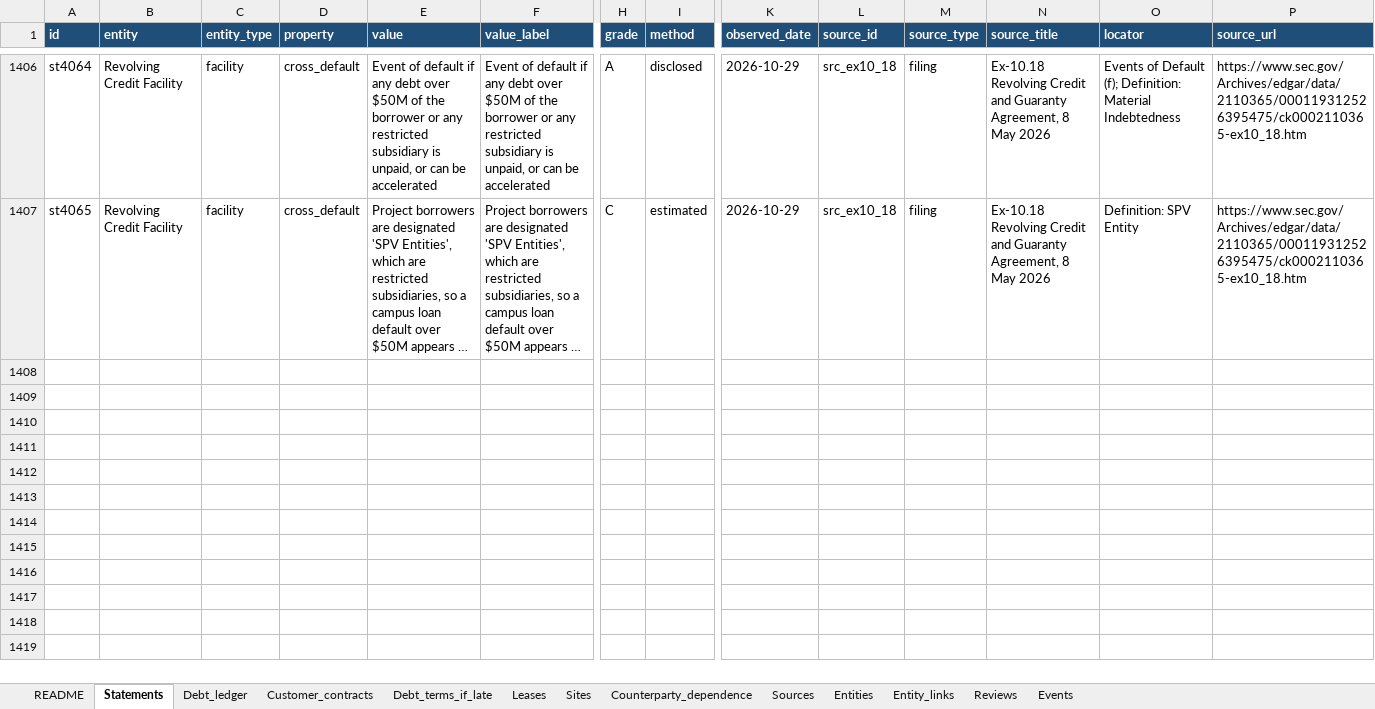
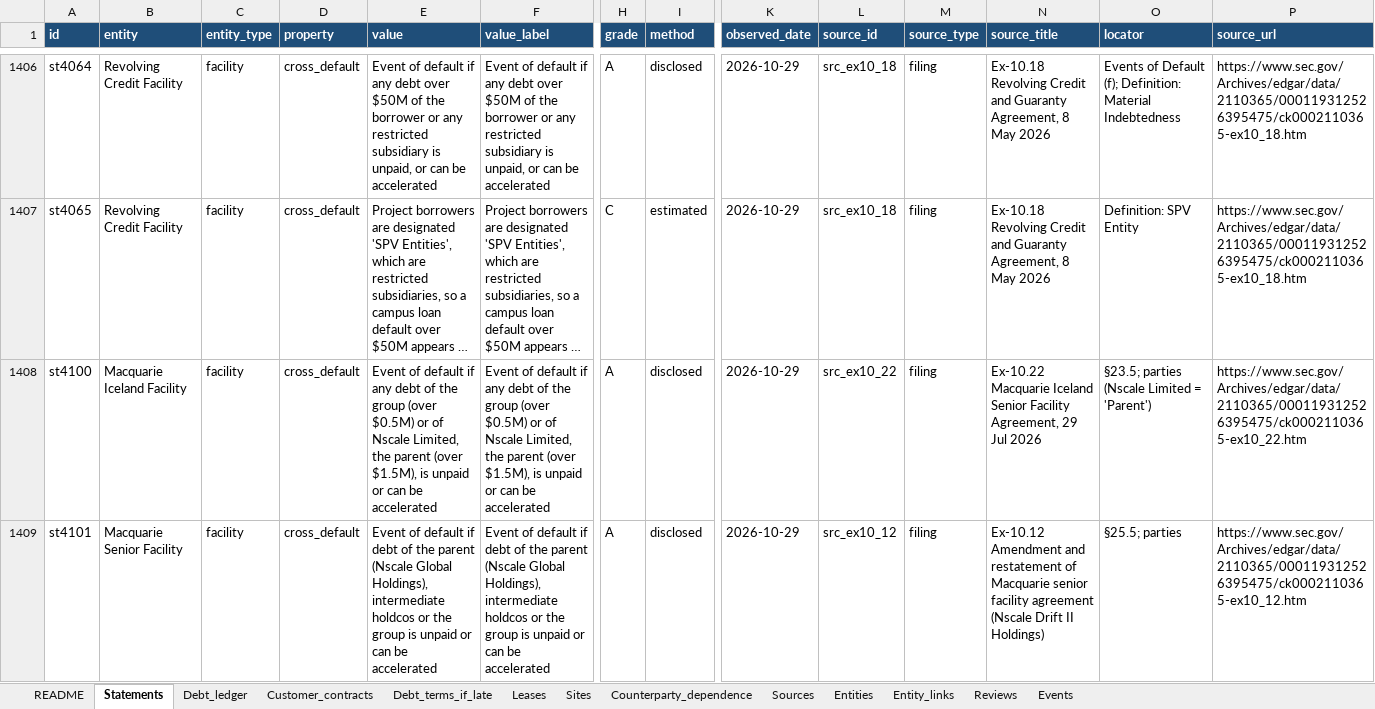
Before and after one commit to cwlai19/AI-Infrastructure, an Excel workbook: reports/Nscale_tracker_data.xlsx, sheet Statements, drawn as a sheet; only a part is shown, gaps mark what is left out; long unchanged cells end in …; values as stored, in another font and other column widths than the file's, no borders; rows hold the shown columns only; the diff covers the shown part only; the diff names each change by its address in the sheet, - before the commit and + after, or states it on an @@ line.

```diff
--- a/reports/Nscale_tracker_data.xlsx (sheet Statements)
+++ b/reports/Nscale_tracker_data.xlsx (sheet Statements)
+row 1408: st4100 | Macquarie Iceland Facility | facility | cross_default | Event of default if any debt of the group (over $0.5M) or of Nscale Limited, the parent (over $1.5M), is unpaid or can be accelerated | Event of default if any debt of the group (over $0.5M) or of Nscale Limited, the parent (over $1.5M), is unpaid or can be accelerated | A | disclosed | 2026-10-29 | src_ex10_22 | filing | Ex-10.22 Macquarie Iceland Senior Facility Agreement, 29 Jul 2026 | §23.5; parties (Nscale Limited = 'Parent') | https://www.sec.gov/Archives/edgar/data/2110365/000119312526395475/ck0002110365-ex10_22.htm
+row 1409: st4101 | Macquarie Senior Facility | facility | cross_default | Event of default if debt of the parent (Nscale Global Holdings), intermediate holdcos or the group is unpaid or can be accelerated | Event of default if debt of the parent (Nscale Global Holdings), intermediate holdcos or the group is unpaid or can be accelerated | A | disclosed | 2026-10-29 | src_ex10_12 | filing | Ex-10.12 Amendment and restatement of Macquarie senior facility agreement (Nscale Drift II Holdings) | §25.5; parties | https://www.sec.gov/Archives/edgar/data/2110365/000119312526395475/ck0002110365-ex10_12.htm
```
Also changed, not shown: 2 added rows elsewhere in this sheet, sheet Debt_terms_if_late, 1 other file.
